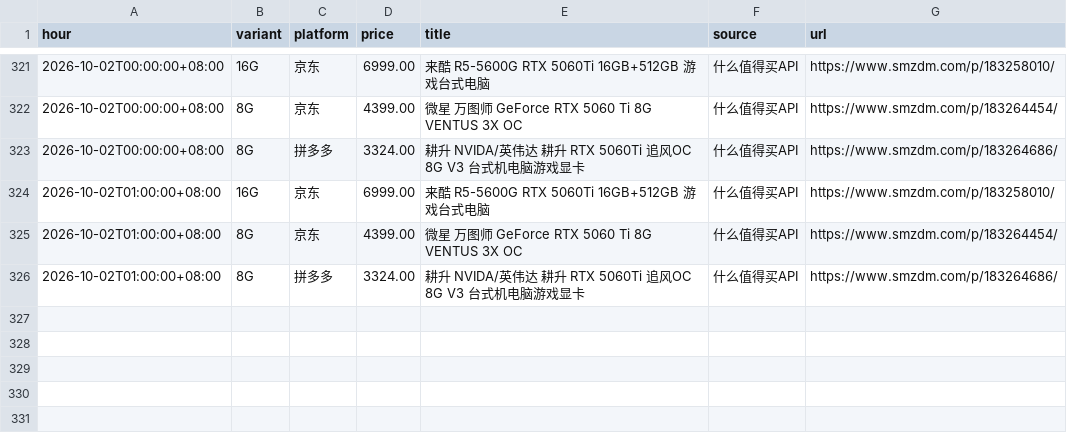
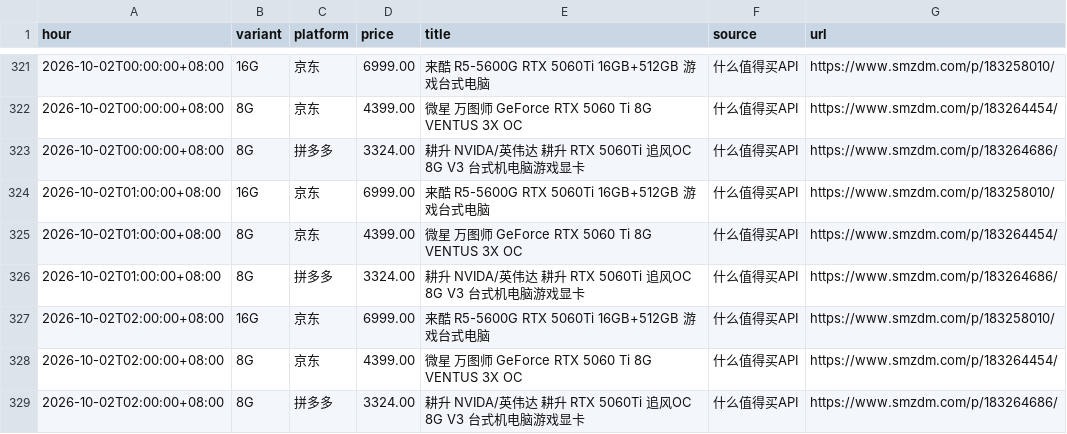
Before and after one commit to skk15857411020/5060TI, a CSV file: docs/hourly_min.csv, drawn as a sheet; only a part is shown, gaps mark what is left out.

```diff
--- a/docs/hourly_min.csv
+++ b/docs/hourly_min.csv
@@ -326 +326,4 @@ hour,variant,platform,price,title,source,url
 2026-10-02T01:00:00+08:00,8G,拼多多,3324.00,耕升 NVIDA/英伟达 耕升 RTX 5060Ti 追风OC 8G V3 台式机电脑游戏显卡,什么值得买API,https://www.smzdm.com/p/183264686/
+2026-10-02T02:00:00+08:00,16G,京东,6999.00,来酷 R5-5600G RTX 5060Ti 16GB+512GB 游戏台式电脑,什么值得买API,https://www.smzdm.com/p/183258010/
+2026-10-02T02:00:00+08:00,8G,京东,4399.00,微星 万图师 GeForce RTX 5060 Ti 8G VENTUS 3X OC,什么值得买API,https://www.smzdm.com/p/183264454/
+2026-10-02T02:00:00+08:00,8G,拼多多,3324.00,耕升 NVIDA/英伟达 耕升 RTX 5060Ti 追风OC 8G V3 台式机电脑游戏显卡,什么值得买API,https://www.smzdm.com/p/183264686/
```
Also changed, not shown: 2 other files.
